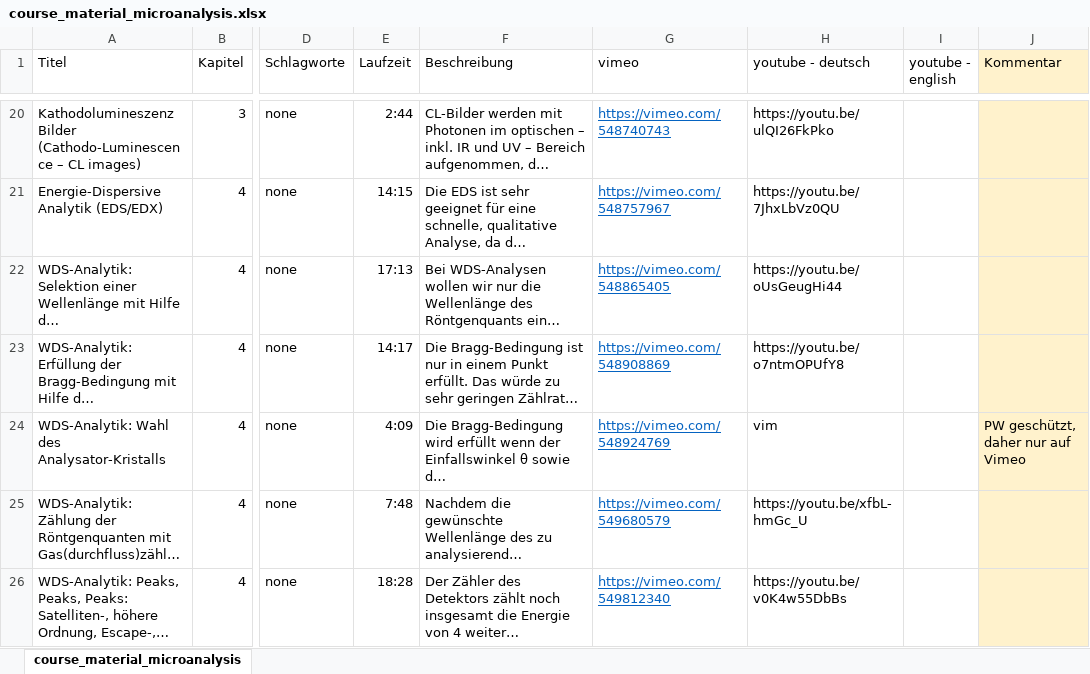
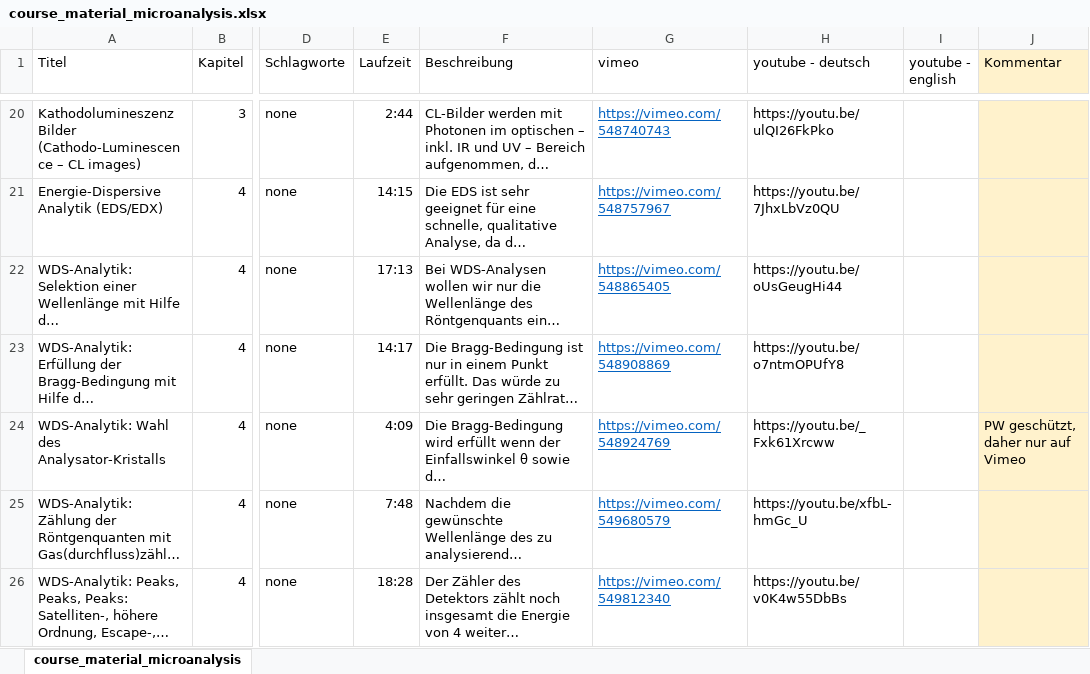
Before and after one commit to Hezel2000/courses, an Excel workbook: data_microanalysis/course_material_microanalysis.xlsx, sheet course_material_microanalysis, drawn as a sheet; only a part is shown, gaps mark what is left out; long unchanged cells end in …; values as stored, in another font and other column widths than the file's, no borders; the diff names each change by its address in the sheet, - before the commit and + after, or states it on an @@ line.

```diff
--- a/data_microanalysis/course_material_microanalysis.xlsx (sheet course_material_microanalysis)
+++ b/data_microanalysis/course_material_microanalysis.xlsx (sheet course_material_microanalysis)
-H24 (youtube - deutsch): vim
+H24 (youtube - deutsch): https://youtu.be/_Fxk61Xrcww
```
Also changed, not shown: 1 other file.
